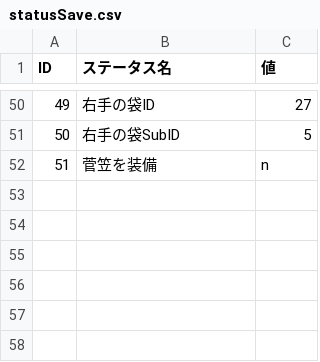
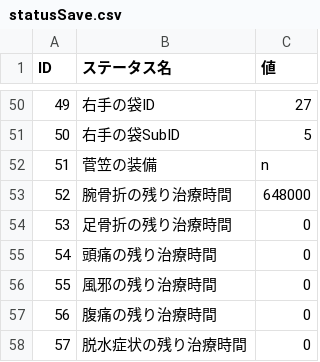
Before and after one commit to bibindon/StarmanLib, a CSV file: StarmanLib/x64/StarmanLibTest/statusSave.csv, drawn as a sheet; only a part is shown, gaps mark what is left out.

```diff
--- a/StarmanLib/x64/StarmanLibTest/statusSave.csv
+++ b/StarmanLib/x64/StarmanLibTest/statusSave.csv
@@ -51,2 +51,8 @@
 50,右手の袋SubID,5
-51,菅笠を装備,n
+51,菅笠の装備,n
+52,腕骨折の残り治療時間,648000
+53,足骨折の残り治療時間,0
+54,頭痛の残り治療時間,0
+55,風邪の残り治療時間,0
+56,腹痛の残り治療時間,0
+57,脱水症状の残り治療時間,0
```
Also changed, not shown: StarmanLib/x64/StarmanLibTest/patchTestQueSave.csv, StarmanLib/x64/StarmanLibTest/patchTestQueSave2.csv, 7 other files.
